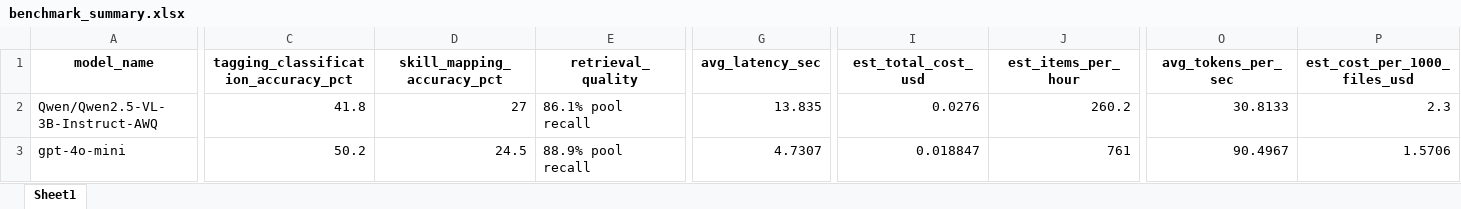
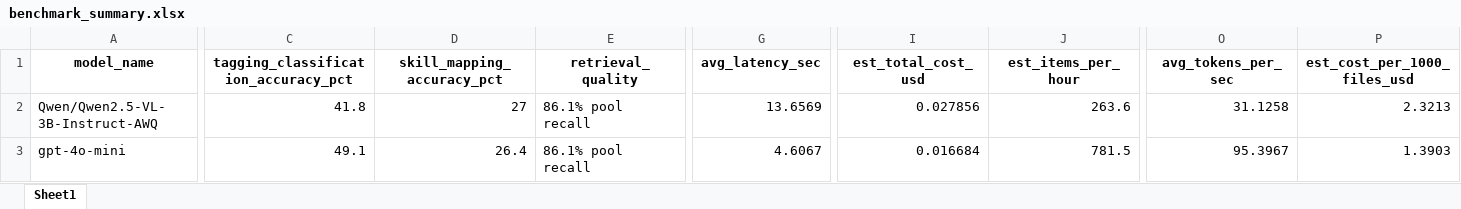
Before and after one commit to Noura93a/AIDC-CTCM-Team2, an Excel workbook: results_final/benchmark_summary.xlsx, sheet Sheet1, drawn as a sheet; only a part is shown, gaps mark what is left out; values as stored, in another font and other column widths than the file's, no borders; the diff covers the shown part only; the diff names each change by its address in the sheet, - before the commit and + after, or states it on an @@ line.

```diff
--- a/results_final/benchmark_summary.xlsx (sheet Sheet1)
+++ b/results_final/benchmark_summary.xlsx (sheet Sheet1)
-G2 (avg_latency_sec): 13.835
+G2 (avg_latency_sec): 13.6569
-I2 (est_total_cost_usd): 0.0276
+I2 (est_total_cost_usd): 0.027856
-J2 (est_items_per_hour): 260.2
+J2 (est_items_per_hour): 263.6
-O2 (avg_tokens_per_sec): 30.8133
+O2 (avg_tokens_per_sec): 31.1258
-P2 (est_cost_per_1000_files_usd): 2.3
+P2 (est_cost_per_1000_files_usd): 2.3213
-C3: 50.2
+C3: 49.1
-D3 (skill_mapping_accuracy_pct): 24.5
+D3 (skill_mapping_accuracy_pct): 26.4
-E3 (retrieval_quality): 88.9% pool recall
+E3 (retrieval_quality): 86.1% pool recall
-G3 (avg_latency_sec): 4.7307
+G3 (avg_latency_sec): 4.6067
-I3 (est_total_cost_usd): 0.018847
+I3 (est_total_cost_usd): 0.016684
-J3 (est_items_per_hour): 761
+J3 (est_items_per_hour): 781.5
-O3 (avg_tokens_per_sec): 90.4967
+O3 (avg_tokens_per_sec): 95.3967
-P3 (est_cost_per_1000_files_usd): 1.5706
+P3 (est_cost_per_1000_files_usd): 1.3903
```
Also changed, not shown: 7 edited cells elsewhere in this sheet, 7 other files.
